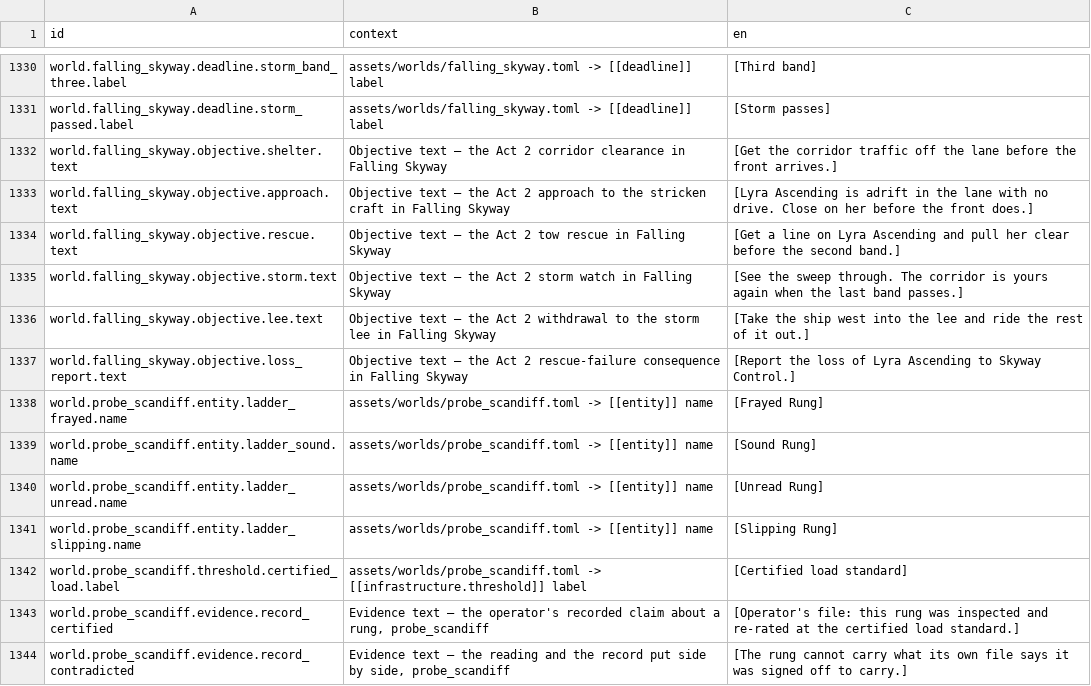
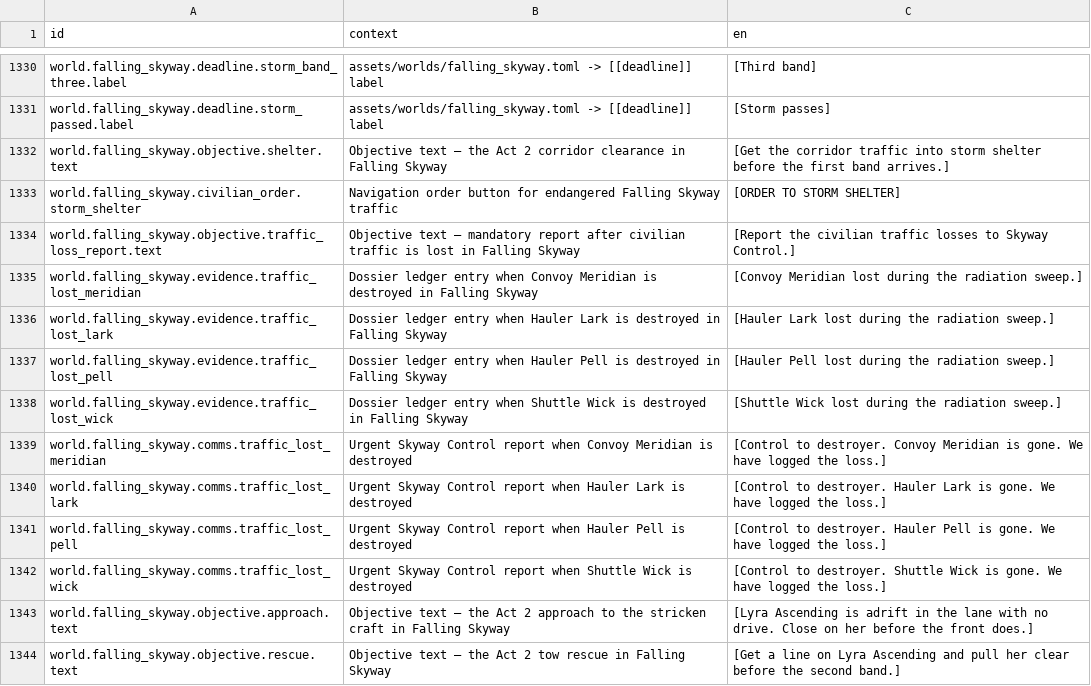
Before and after one commit to jkeywo/project-phoenix-v2, a CSV file: assets/strings/strings.csv, drawn as a sheet; only a part is shown, gaps mark what is left out; the shorter side is filled out with more unchanged rows.

Commit message:
feat(world): make Skyway traffic crew-directed
Fixes #1134

```diff
--- a/assets/strings/strings.csv
+++ b/assets/strings/strings.csv
@@ -1331,3 +1331,13 @@ world.falling_skyway.deadline.storm_band_three.label,assets/worlds/falling_skywa
 world.falling_skyway.deadline.storm_passed.label,assets/worlds/falling_skyway.toml -> [[deadline]] label,[Storm passes]
-world.falling_skyway.objective.shelter.text,Objective text — the Act 2 corridor clearance in Falling Skyway,[Get the corridor traffic off the lane before the front arrives.]
+world.falling_skyway.objective.shelter.text,Objective text — the Act 2 corridor clearance in Falling Skyway,[Get the corridor traffic into storm shelter before the first band arrives.]
+world.falling_skyway.civilian_order.storm_shelter,Navigation order button for endangered Falling Skyway traffic,[ORDER TO STORM SHELTER]
+world.falling_skyway.objective.traffic_loss_report.text,Objective text — mandatory report after civilian traffic is lost in Falling Skyway,[Report the civilian traffic losses to Skyway Control.]
+world.falling_skyway.evidence.traffic_lost_meridian,Dossier ledger entry when Convoy Meridian is destroyed in Falling Skyway,[Convoy Meridian lost during the radiation sweep.]
+world.falling_skyway.evidence.traffic_lost_lark,Dossier ledger entry when Hauler Lark is destroyed in Falling Skyway,[Hauler Lark lost during the radiation sweep.]
+world.falling_skyway.evidence.traffic_lost_pell,Dossier ledger entry when Hauler Pell is destroyed in Falling Skyway,[Hauler Pell lost during the radiation sweep.]
+world.falling_skyway.evidence.traffic_lost_wick,Dossier ledger entry when Shuttle Wick is destroyed in Falling Skyway,[Shuttle Wick lost during the radiation sweep.]
+world.falling_skyway.comms.traffic_lost_meridian,Urgent Skyway Control report when Convoy Meridian is destroyed,[Control to destroyer. Convoy Meridian is gone. We have logged the loss.]
+world.falling_skyway.comms.traffic_lost_lark,Urgent Skyway Control report when Hauler Lark is destroyed,[Control to destroyer. Hauler Lark is gone. We have logged the loss.]
+world.falling_skyway.comms.traffic_lost_pell,Urgent Skyway Control report when Hauler Pell is destroyed,[Control to destroyer. Hauler Pell is gone. We have logged the loss.]
+world.falling_skyway.comms.traffic_lost_wick,Urgent Skyway Control report when Shuttle Wick is destroyed,[Control to destroyer. Shuttle Wick is gone. We have logged the loss.]
 world.falling_skyway.objective.approach.text,Objective text — the Act 2 approach to the stricken craft in Falling Skyway,"[Lyra Ascending is adrift in the lane with no drive. Close on her before the front does.]"
```
Also changed, not shown: 20 other files.
